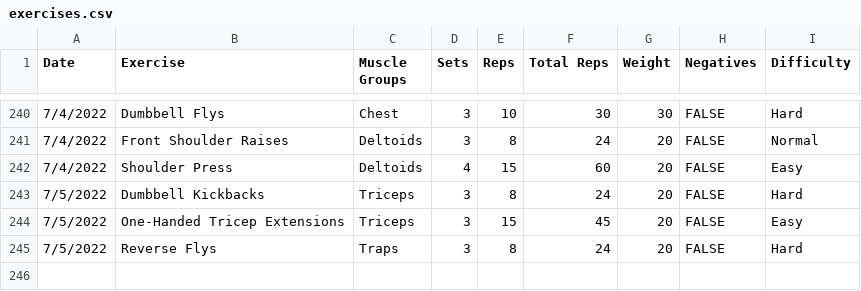
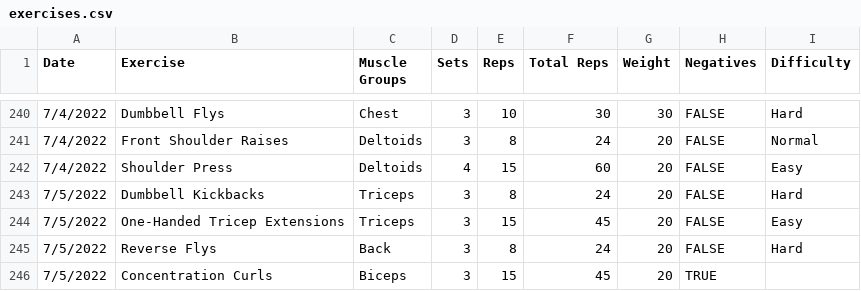
Before and after one commit to jrg94/health-dashboard, a CSV file: dashboard/data/exercises.csv, drawn as a sheet; only a part is shown, gaps mark what is left out.

Commit message:
Correct the record

```diff
--- a/dashboard/data/exercises.csv
+++ b/dashboard/data/exercises.csv
@@ -244,2 +244,3 @@ Date,Exercise,Muscle Groups,Sets,Reps,Total Reps,Weight,Negatives,Difficulty
 7/5/2022,One-Handed Tricep Extensions,Triceps,3,15,45,20,FALSE,Easy
-7/5/2022,Reverse Flys,Traps,3,8,24,20,FALSE,Hard
+7/5/2022,Reverse Flys,Back,3,8,24,20,FALSE,Hard
+7/5/2022,Concentration Curls,Biceps,3,15,45,20,TRUE,
```
